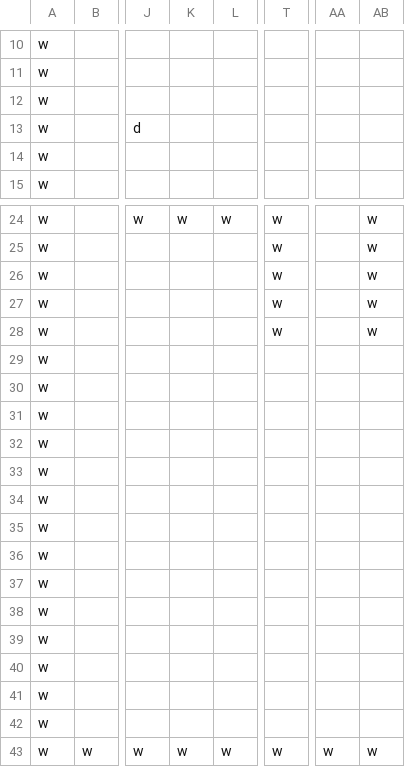
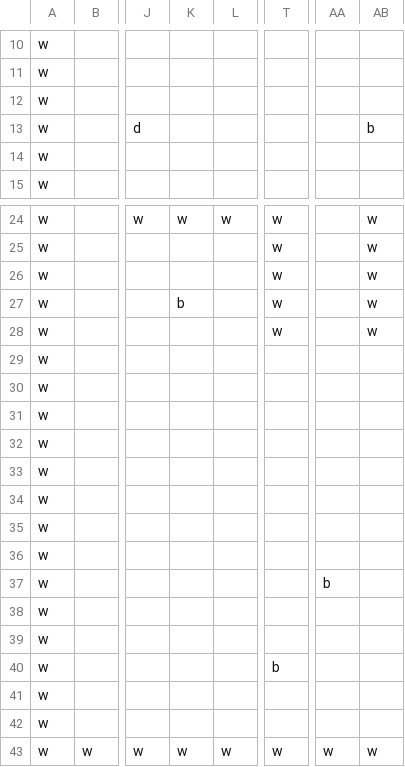
Before and after one commit to serialbyter/equinor_hackathon_2019, a CSV file: catkin_ws/src/simulator/csvMaps/dynamic_boost.csv, drawn as a sheet; only a part is shown, gaps mark what is left out; the diff names each change by its address in the sheet, - before the commit and + after, or states it on an @@ line.

```diff
--- a/catkin_ws/src/simulator/csvMaps/dynamic_boost.csv
+++ b/catkin_ws/src/simulator/csvMaps/dynamic_boost.csv
-AB13: (empty)
+AB13: b
-K27: (empty)
+K27: b
-AA37: (empty)
+AA37: b
-T40: (empty)
+T40: b
```
Also changed, not shown: catkin_ws/src/simulator/csvMaps/static_boost.csv, 6 other files.
